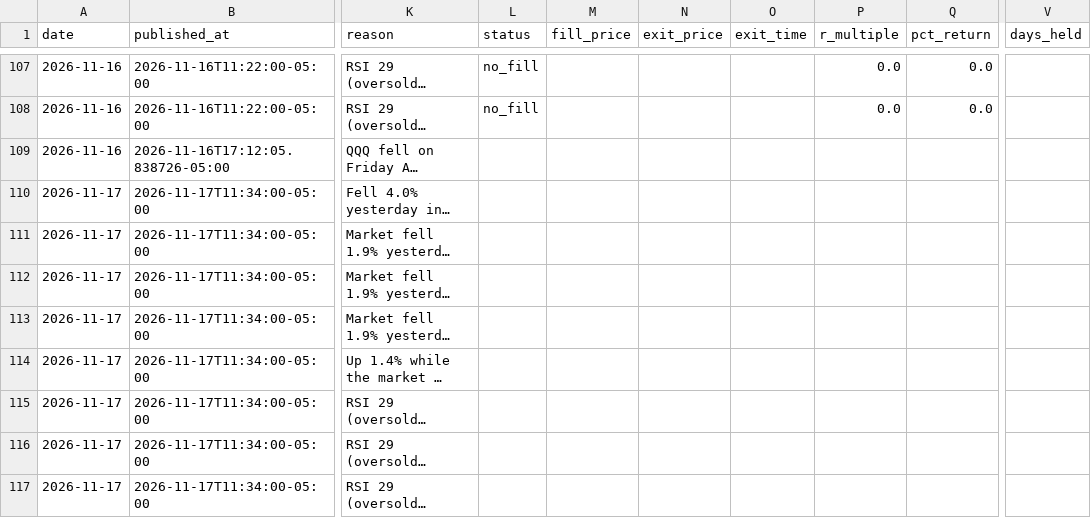
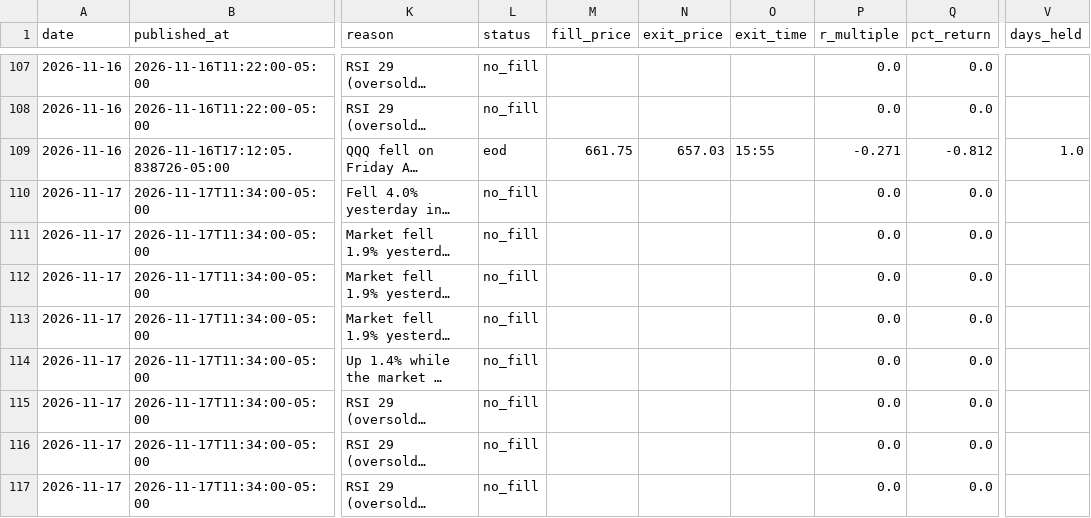
Before and after one commit to tauhid97/day-trade-picks, a CSV file: data/picks.csv, drawn as a sheet; only a part is shown, gaps mark what is left out; long unchanged cells end in …; the diff names each change by its address in the sheet, - before the commit and + after, or states it on an @@ line.

Commit message:
Update picks 2026-11-17

```diff
--- a/data/picks.csv
+++ b/data/picks.csv
-L109 (status): (empty)
+L109 (status): eod
-M109 (fill_price): (empty)
+M109 (fill_price): 661.75
-N109 (exit_price): (empty)
+N109 (exit_price): 657.03
-O109 (exit_time): (empty)
+O109 (exit_time): 15:55
-P109 (r_multiple): (empty)
+P109 (r_multiple): -0.271
-Q109 (pct_return): (empty)
+Q109 (pct_return): -0.812
-V109 (days_held): (empty)
+V109 (days_held): 1.0
-L110:L117 (status): (empty)
+L110:L117 (status): no_fill
-P110:P117 (r_multiple): (empty)
+P110:P117 (r_multiple): 0.0
-Q110:Q117 (pct_return): (empty)
+Q110:Q117 (pct_return): 0.0
```
Also changed, not shown: data/hype_history.csv, data/news_history.csv, 3 other files.
